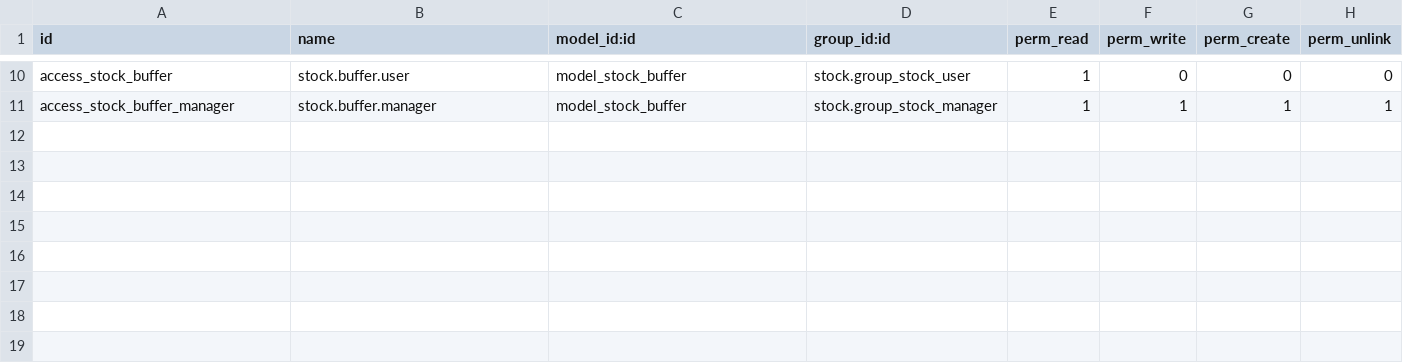
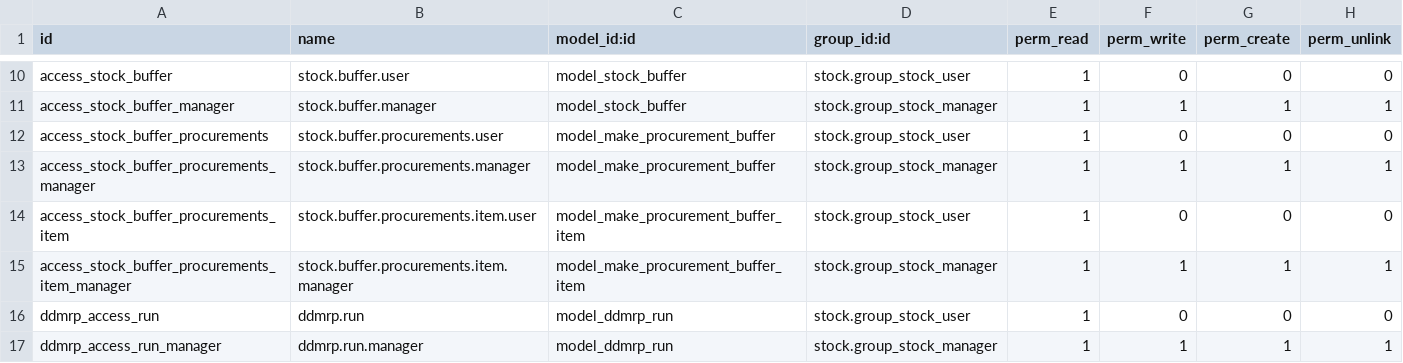
Before and after one commit to OCA/ddmrp, a CSV file: ddmrp/security/ir.model.access.csv, drawn as a sheet; only a part is shown, gaps mark what is left out.

Commit message:
[MIG] ddmrp: Migration to 14.0

```diff
--- a/ddmrp/security/ir.model.access.csv
+++ b/ddmrp/security/ir.model.access.csv
@@ -11 +11,7 @@ access_stock_buffer,stock.buffer.user,model_stock_buffer,stock.group_stock_user,
 access_stock_buffer_manager,stock.buffer.manager,model_stock_buffer,stock.group_stock_manager,1,1,1,1
+access_stock_buffer_procurements,stock.buffer.procurements.user,model_make_procurement_buffer,stock.group_stock_user,1,0,0,0
+access_stock_buffer_procurements_manager,stock.buffer.procurements.manager,model_make_procurement_buffer,stock.group_stock_manager,1,1,1,1
+access_stock_buffer_procurements_item,stock.buffer.procurements.item.user,model_make_procurement_buffer_item,stock.group_stock_user,1,0,0,0
+access_stock_buffer_procurements_item_manager,stock.buffer.procurements.item.manager,model_make_procurement_buffer_item,stock.group_stock_manager,1,1,1,1
+ddmrp_access_run,ddmrp.run,model_ddmrp_run,stock.group_stock_user,1,0,0,0
+ddmrp_access_run_manager,ddmrp.run.manager,model_ddmrp_run,stock.group_stock_manager,1,1,1,1
```
Also changed, not shown: 15 other files.
